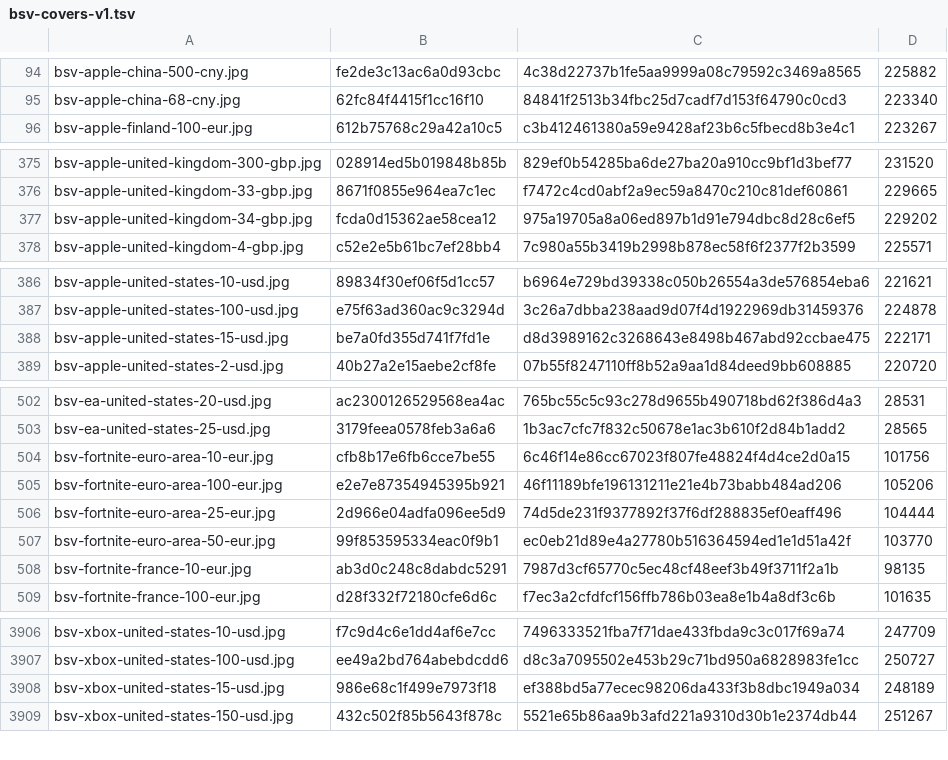
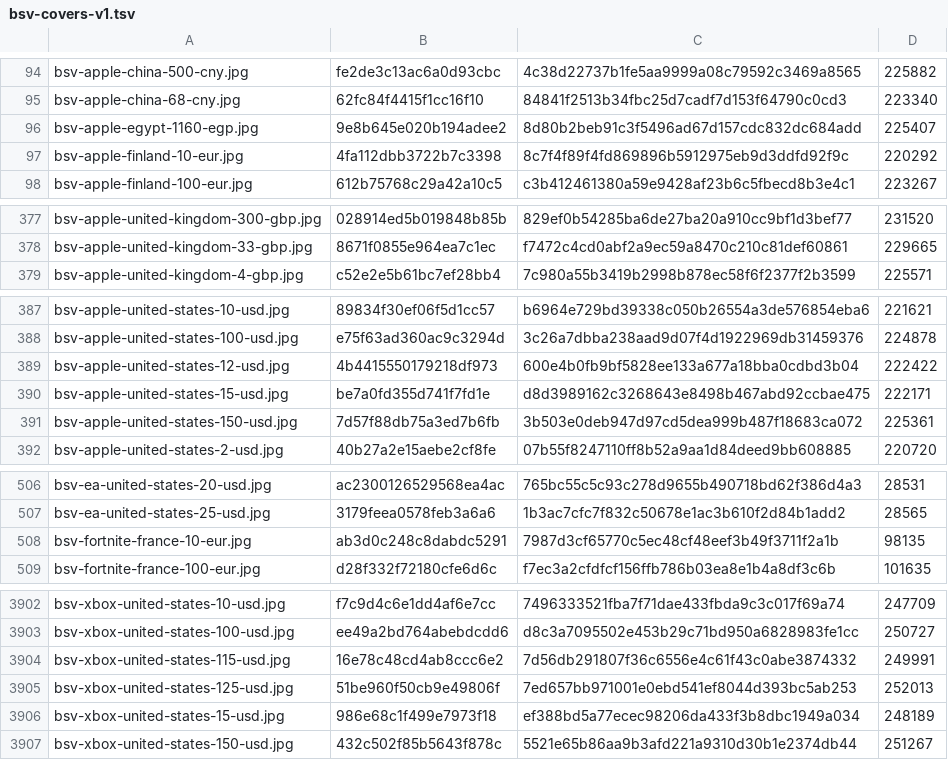
Before and after one commit to Rudwwe412/123, a TSV file: bsv-images-ym/bsv-covers-v1.tsv, drawn as a sheet; only a part is shown, gaps mark what is left out; removed rows and columns are numbered as before the commit, all else as after; the diff covers the shown part only; the diff names each change by its address in the sheet, - before the commit and + after, or states it on an @@ line.

```diff
--- a/bsv-images-ym/bsv-covers-v1.tsv
+++ b/bsv-images-ym/bsv-covers-v1.tsv
+row 96: bsv-apple-egypt-1160-egp.jpg | 9e8b645e020b194adee2 | 8d80b2beb91c3f5496ad67d157cdc832dc684add | 225407
+row 97: bsv-apple-finland-10-eur.jpg | 4fa112dbb3722b7c3398 | 8c7f4f89f4fd869896b5912975eb9d3ddfd92f9c | 220292
-row 377: bsv-apple-united-kingdom-34-gbp.jpg | fcda0d15362ae58cea12 | 975a19705a8a06ed897b1d91e794dbc8d28c6ef5 | 229202
+row 389: bsv-apple-united-states-12-usd.jpg | 4b4415550179218df973 | 600e4b0fb9bf5828ee133a677a18bba0cdbd3b04 | 222422
+row 391: bsv-apple-united-states-150-usd.jpg | 7d57f88db75a3ed7b6fb | 3b503e0deb947d97cd5dea999b487f18683ca072 | 225361
-row 504: bsv-fortnite-euro-area-10-eur.jpg | cfb8b17e6fb6cce7be55 | 6c46f14e86cc67023f807fe48824f4d4ce2d0a15 | 101756
-row 505: bsv-fortnite-euro-area-100-eur.jpg | e2e7e87354945395b921 | 46f11189bfe196131211e21e4b73babb484ad206 | 105206
-row 506: bsv-fortnite-euro-area-25-eur.jpg | 2d966e04adfa096ee5d9 | 74d5de231f9377892f37f6df288835ef0eaff496 | 104444
-row 507: bsv-fortnite-euro-area-50-eur.jpg | 99f853595334eac0f9b1 | ec0eb21d89e4a27780b516364594ed1e1d51a42f | 103770
+row 3904: bsv-xbox-united-states-115-usd.jpg | 16e78c48cd4ab8ccc6e2 | 7d56db291807f36c6556e4c61f43c0abe3874332 | 249991
+row 3905: bsv-xbox-united-states-125-usd.jpg | 51be960f50cb9e49806f | 7ed657bb971001e0ebd541ef8044d393bc5ab253 | 252013
```
Also changed, not shown: 5 added rows and 7 removed rows elsewhere in this file, 2 other files.
